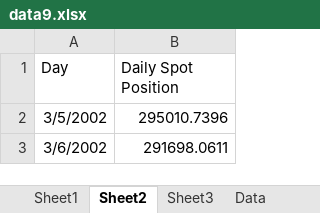
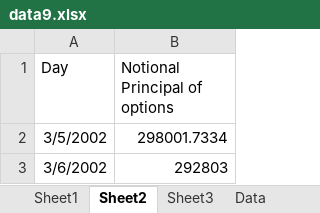
Before and after one commit to BarabasiTamas/MATLAB-Challange-Synergy, an Excel workbook: data9.xlsx, sheet Sheet2, drawn as a sheet; values as stored, in another font and other column widths than the file's, no borders; the diff names each change by its address in the sheet, - before the commit and + after, or states it on an @@ line.

```diff
--- a/data9.xlsx (sheet Sheet2)
+++ b/data9.xlsx (sheet Sheet2)
-B1: Daily Spot Position
+B1: Notional Principal of options
-B2 (Notional Principal of options): 295010.7396
+B2 (Notional Principal of options): 298001.7334
-B3 (Notional Principal of options): 291698.0611
+B3 (Notional Principal of options): 292803
```
Also changed, not shown: sheet Sheet3, sheet Sheet1, data1.xlsx, data10.xlsx, 7 other files.
